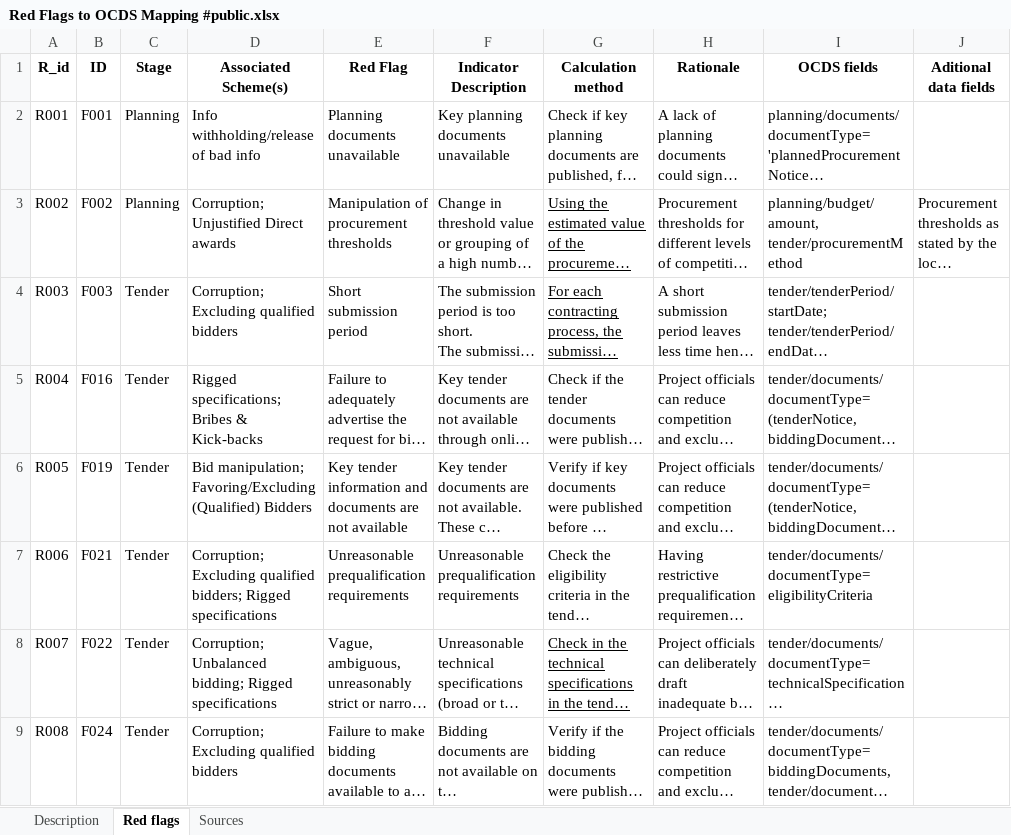
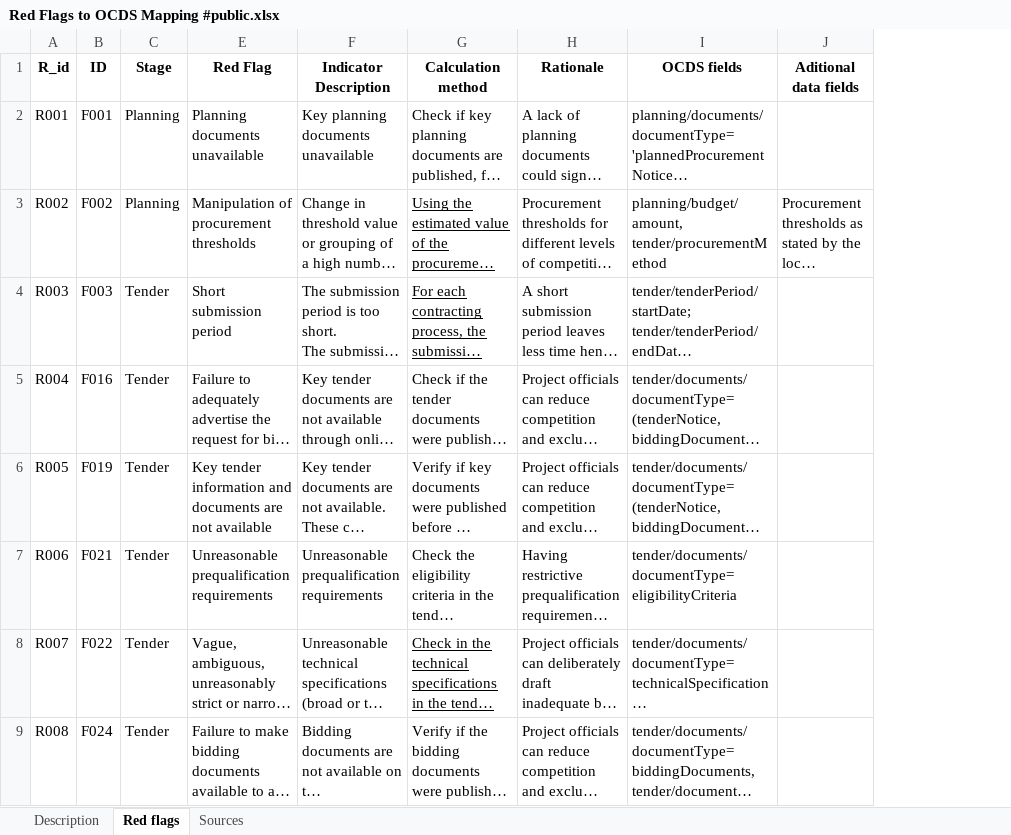
Before and after one commit to racd88/dataton2024, an Excel workbook: Red Flags to OCDS Mapping #public.xlsx, sheet Red flags, drawn as a sheet; only a part is shown; long unchanged cells end in …; values as stored, in another font and other column widths than the file's, no borders; charts and pictures not drawn; the diff names each change by its address in the sheet, - before the commit and + after, or states it on an @@ line.

Commit message:
Banderas Rojas

```diff
--- a/Red Flags to OCDS Mapping #public.xlsx (sheet Red flags)
+++ b/Red Flags to OCDS Mapping #public.xlsx (sheet Red flags)
@@ column D (Associated Scheme(s)) hidden, rows 2-9: Info withholding/release of bad info | Corruption; Unjustified Direct awards | Corruption; Excluding qualified bidders | Rigged specifications; Bribes & Kick-backs | Bid manipulation; Favoring/Excluding (Qualified) Bidders | Corruption; Excluding qualified bidders; Rigged specifications | Corruption; Unbalanced bidding; Rigged specifications | Corruption; Excluding qualified bidders @@
```
Also changed, not shown: charts or pictures.
